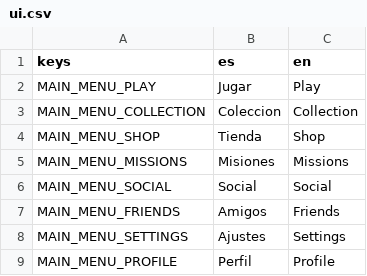
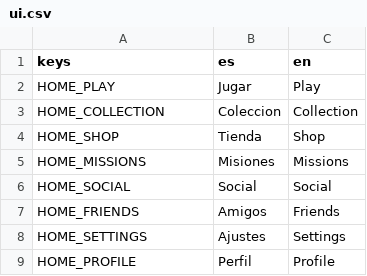
Before and after one commit to Bildurre/choque_de_leyendas_vg, a CSV file: translations/ui.csv, drawn as a sheet.

```diff
--- a/translations/ui.csv
+++ b/translations/ui.csv
@@ -1,9 +1,9 @@
 keys,es,en
-MAIN_MENU_PLAY,Jugar,Play
-MAIN_MENU_COLLECTION,Coleccion,Collection
-MAIN_MENU_SHOP,Tienda,Shop
-MAIN_MENU_MISSIONS,Misiones,Missions
-MAIN_MENU_SOCIAL,Social,Social
-MAIN_MENU_FRIENDS,Amigos,Friends
-MAIN_MENU_SETTINGS,Ajustes,Settings
-MAIN_MENU_PROFILE,Perfil,Profile
+HOME_PLAY,Jugar,Play
+HOME_COLLECTION,Coleccion,Collection
+HOME_SHOP,Tienda,Shop
+HOME_MISSIONS,Misiones,Missions
+HOME_SOCIAL,Social,Social
+HOME_FRIENDS,Amigos,Friends
+HOME_SETTINGS,Ajustes,Settings
+HOME_PROFILE,Perfil,Profile
```
Also changed, not shown: 11 other files.
